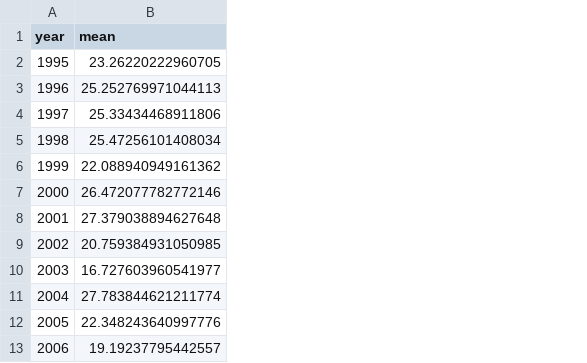
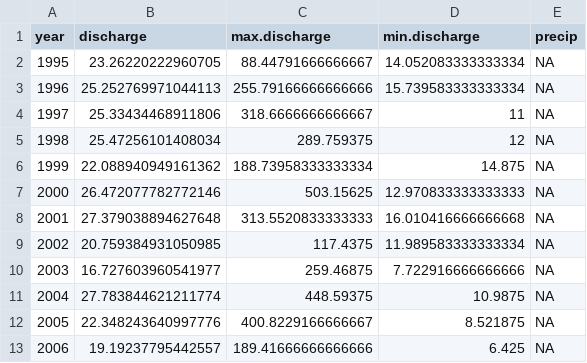
Before and after one commit to robertladwig/foodwebchange_mendota, a CSV file: output/discharge.csv, drawn as a sheet; only a part is shown; the diff names each change by its address in the sheet, - before the commit and + after, or states it on an @@ line.

```diff
--- a/output/discharge.csv
+++ b/output/discharge.csv
+column C (max.discharge), rows 2-13: 88.44791666666667 | 255.79166666666666 | 318.6666666666667 | 289.759375 | 188.73958333333334 | 503.15625 | 313.5520833333333 | 117.4375 | 259.46875 | 448.59375 | 400.8229166666667 | 189.41666666666666
+column D (min.discharge), rows 2-13: 14.052083333333334 | 15.739583333333334 | 11 | 12 | 14.875 | 12.970833333333333 | 16.010416666666668 | 11.989583333333334 | 7.722916666666666 | 10.9875 | 8.521875 | 6.425
+column E (precip), rows 2-13: all NA
-B1: mean
+B1: discharge
```
Also changed, not shown: output/anoxicfactor.csv, output/dosinks.csv, 14 other files.
